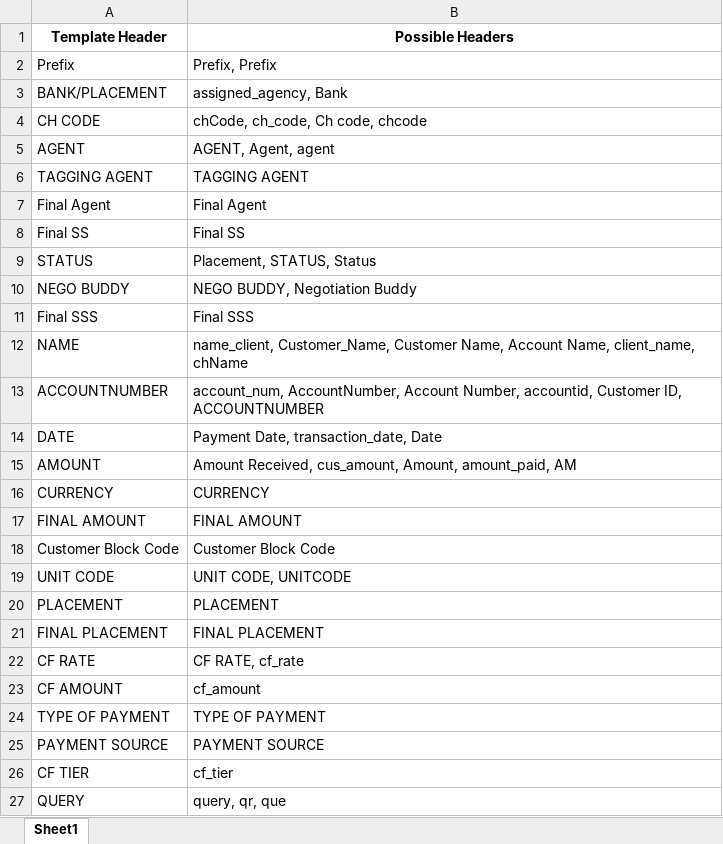
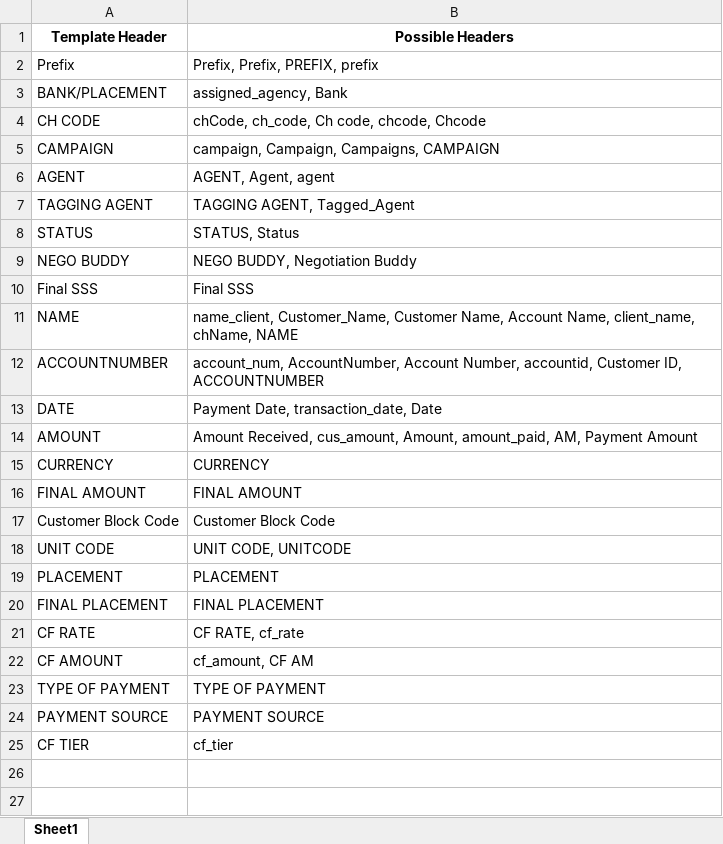
Before and after one commit to LanzeG/SELECTIVE-PROCESS, an Excel workbook: header_mappings.xlsx, sheet Sheet1, drawn as a sheet; values as stored, in another font and other column widths than the file's, no borders; removed rows and columns are numbered as before the commit, all else as after; the diff names each change by its address in the sheet, - before the commit and + after, or states it on an @@ line.

```diff
--- a/header_mappings.xlsx (sheet Sheet1)
+++ b/header_mappings.xlsx (sheet Sheet1)
-B2 (Possible Headers): Prefix, Prefix
+B2 (Possible Headers): Prefix, Prefix, PREFIX, prefix
-B4 (Possible Headers): chCode, ch_code, Ch code, chcode
+B4 (Possible Headers): chCode, ch_code, Ch code, chcode, Chcode
+row 5: CAMPAIGN | campaign, Campaign, Campaigns, CAMPAIGN
-B7 (Possible Headers): TAGGING AGENT
+B7 (Possible Headers): TAGGING AGENT, Tagged_Agent
-row 7: Final Agent | Final Agent
-row 8: Final SS | Final SS
-B8 (Possible Headers): Placement, STATUS, Status
+B8 (Possible Headers): STATUS, Status
-B11 (Possible Headers): …Name, client_name, chName
+B11 (Possible Headers): …Name, client_name, chName, NAME
-B14 (Possible Headers): …Amount, amount_paid, AM
+B14 (Possible Headers): …Amount, amount_paid, AM, Payment Amount
-B22 (Possible Headers): cf_amount
+B22 (Possible Headers): cf_amount, CF AM
-row 27: QUERY | query, qr, que
```
Also changed, not shown: 15 other files.
